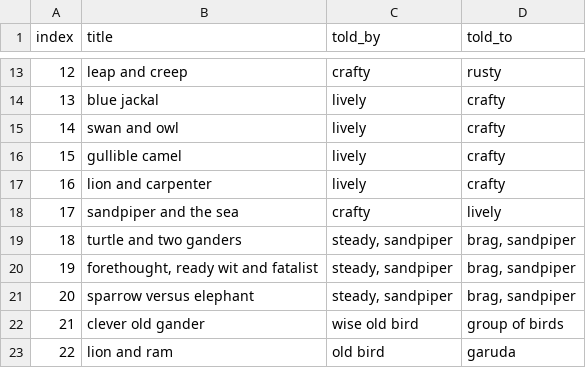
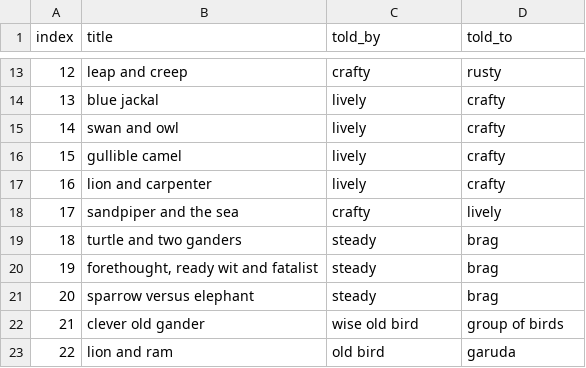
Before and after one commit to mskmoorthy/PancaTantra-Graph, a CSV file: src/panch/book-1.csv, drawn as a sheet; only a part is shown, gaps mark what is left out.

Commit message:
cleanup

```diff
--- a/src/panch/book-1.csv
+++ b/src/panch/book-1.csv
@@ -18,5 +18,5 @@ index, title, told_by, told_to
 17, "sandpiper and the sea", "crafty", "lively"
-18, "turtle and two ganders", "steady, sandpiper", "brag, sandpiper"
-19, "forethought, ready wit and fatalist", "steady, sandpiper", "brag, sandpiper"
-20, "sparrow versus elephant", "steady, sandpiper", "brag, sandpiper"
+18, "turtle and two ganders", "steady", "brag"
+19, "forethought, ready wit and fatalist", "steady", "brag"
+20, "sparrow versus elephant", "steady", "brag"
 21, "clever old gander", "wise old bird", "group of birds"
```
